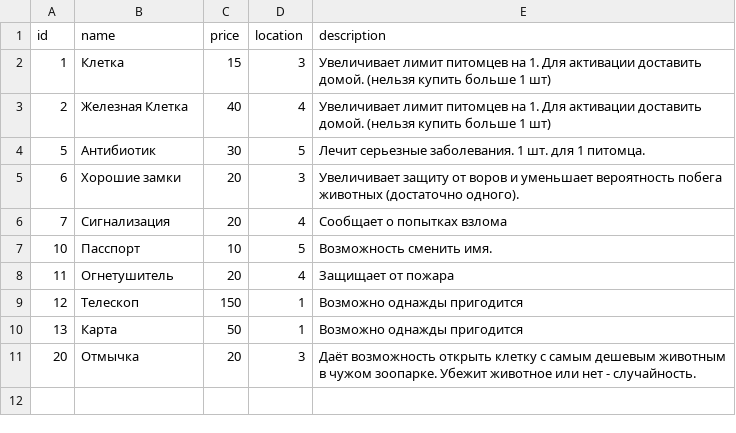
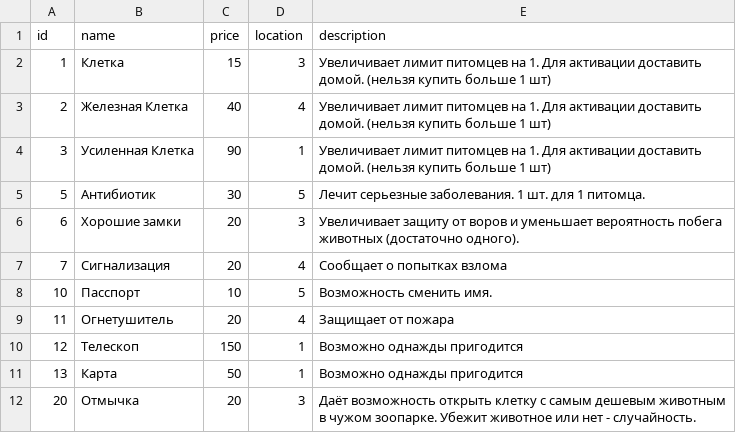
Before and after one commit to porodem/amzzoo, a CSV file: items.csv, drawn as a sheet.

```diff
--- a/items.csv
+++ b/items.csv
@@ -3,2 +3,3 @@ id;name;price;location;description
 2;Железная Клетка;40;4;Увеличивает лимит питомцев на 1. Для активации доставить домой. (нельзя купить больше 1 шт)
+3;Усиленная Клетка;90;1;Увеличивает лимит питомцев на 1. Для активации доставить домой. (нельзя купить больше 1 шт)
 5;Антибиотик;30;5;Лечит серьезные заболевания. 1 шт. для 1 питомца.
```
Also changed, not shown: 1 other file.
